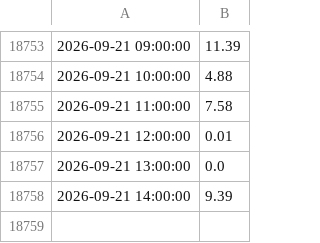
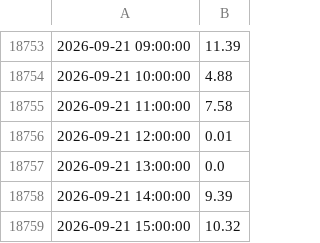
Before and after one commit to Dynastymaad/aeso-cushion-model, a CSV file: model/price_history.csv, drawn as a sheet; only a part is shown, gaps mark what is left out; the diff names each change by its address in the sheet, - before the commit and + after, or states it on an @@ line.

```diff
--- a/model/price_history.csv
+++ b/model/price_history.csv
+row 18759: 2026-09-21 15:00:00 | 10.32
```
Also changed, not shown: 4 other files.
